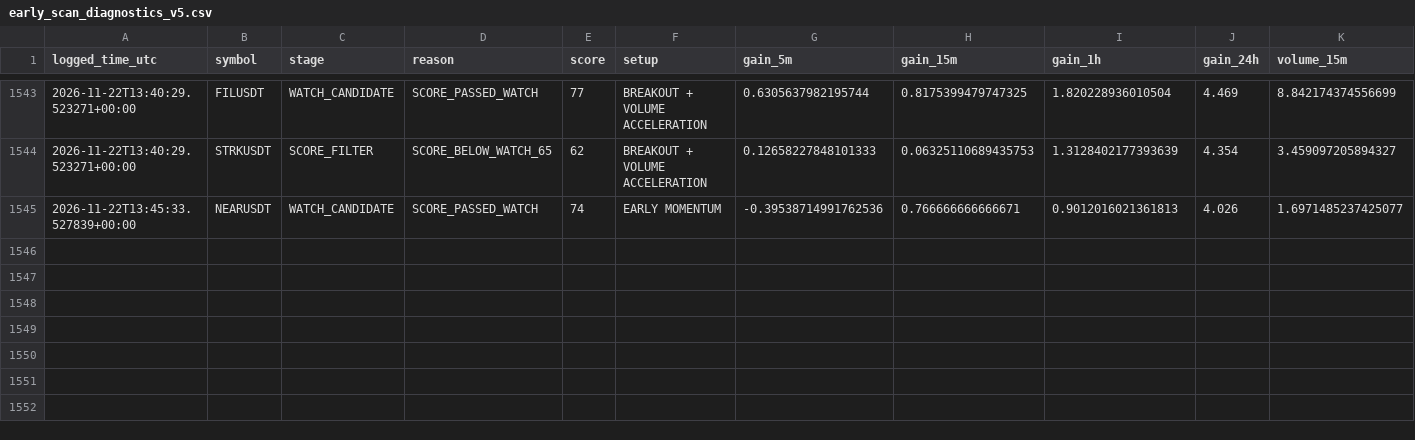
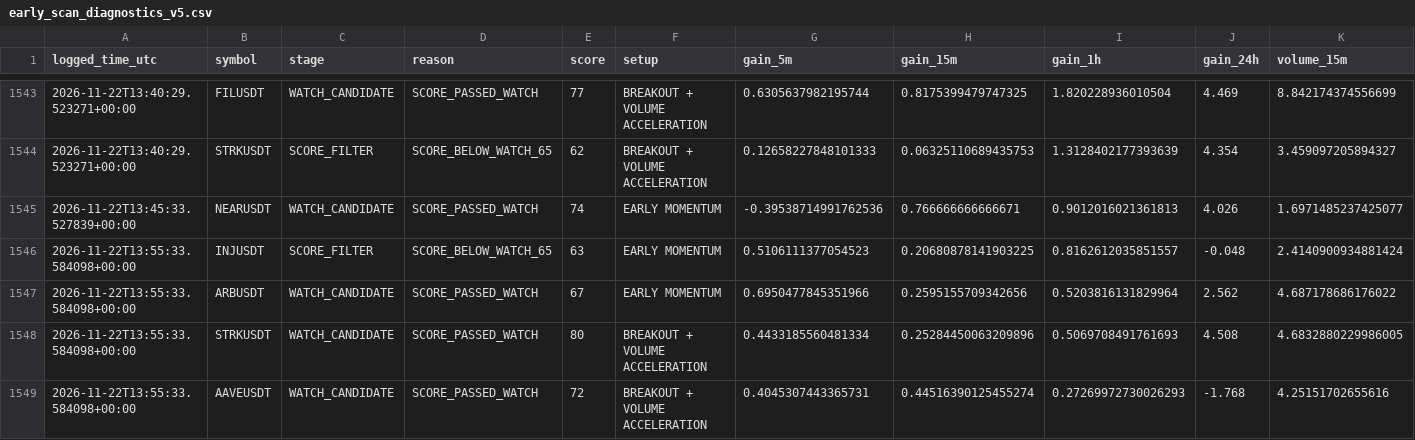
Before and after one commit to solom20232007/V5, a CSV file: early_scan_diagnostics_v5.csv, drawn as a sheet; only a part is shown, gaps mark what is left out; rows hold the shown columns only; the diff names each change by its address in the sheet, - before the commit and + after, or states it on an @@ line.

```diff
--- a/early_scan_diagnostics_v5.csv
+++ b/early_scan_diagnostics_v5.csv
+row 1546: 2026-11-22T13:55:33.584098+00:00 | INJUSDT | SCORE_FILTER | SCORE_BELOW_WATCH_65 | 63 | EARLY MOMENTUM | 0.5106111377054523 | 0.20680878141903225 | 0.8162612035851557 | -0.048 | 2.4140900934881424
+row 1547: 2026-11-22T13:55:33.584098+00:00 | ARBUSDT | WATCH_CANDIDATE | SCORE_PASSED_WATCH | 67 | EARLY MOMENTUM | 0.6950477845351966 | 0.2595155709342656 | 0.5203816131829964 | 2.562 | 4.687178686176022
+row 1548: 2026-11-22T13:55:33.584098+00:00 | STRKUSDT | WATCH_CANDIDATE | SCORE_PASSED_WATCH | 80 | BREAKOUT + VOLUME ACCELERATION | 0.4433185560481334 | 0.25284450063209896 | 0.5069708491761693 | 4.508 | 4.6832880229986005
+row 1549: 2026-11-22T13:55:33.584098+00:00 | AAVEUSDT | WATCH_CANDIDATE | SCORE_PASSED_WATCH | 72 | BREAKOUT + VOLUME ACCELERATION | 0.4045307443365731 | 0.44516390125455274 | 0.27269972730026293 | -1.768 | 4.25151702655616
```
Also changed, not shown: 1 other file.
